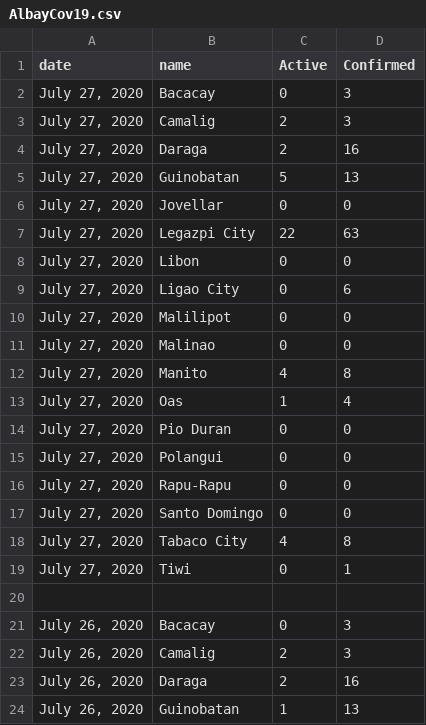
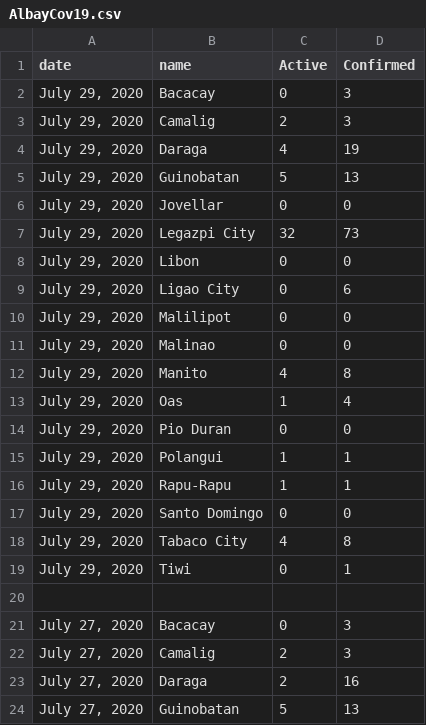
Before and after one commit to jmbangate/jmbangate.github.io, a CSV file: covid/prov/Albay/AlbayCov19.csv, drawn as a sheet; only a part is shown; the shorter side is filled out with more unchanged rows; the diff names each change by its address in the sheet, - before the commit and + after, or states it on an @@ line.

Commit message:
updated albay

```diff
--- a/covid/prov/Albay/AlbayCov19.csv
+++ b/covid/prov/Albay/AlbayCov19.csv
+row 2: July 29, 2020 | Bacacay | 0 | 3
+row 3: July 29, 2020 | Camalig | 2 | 3
+row 4: July 29, 2020 | Daraga | 4 | 19
+row 5: July 29, 2020 | Guinobatan | 5 | 13
+row 6: July 29, 2020 | Jovellar | 0 | 0
+row 7: July 29, 2020 | Legazpi City | 32 | 73
+row 8: July 29, 2020 | Libon | 0 | 0
+row 9: July 29, 2020 | Ligao City | 0 | 6
+row 10: July 29, 2020 | Malilipot | 0 | 0
+row 11: July 29, 2020 | Malinao | 0 | 0
+row 12: July 29, 2020 | Manito | 4 | 8
+row 13: July 29, 2020 | Oas | 1 | 4
+row 14: July 29, 2020 | Pio Duran | 0 | 0
+row 15: July 29, 2020 | Polangui | 1 | 1
+row 16: July 29, 2020 | Rapu-Rapu | 1 | 1
+row 17: July 29, 2020 | Santo Domingo | 0 | 0
+row 18: July 29, 2020 | Tabaco City | 4 | 8
+row 19: July 29, 2020 | Tiwi | 0 | 1
+row 20: (empty)
```
